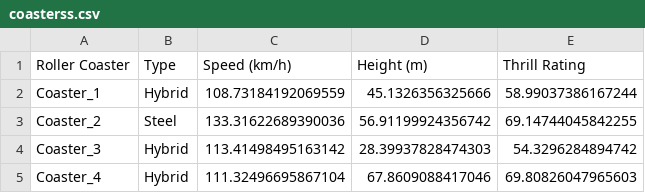
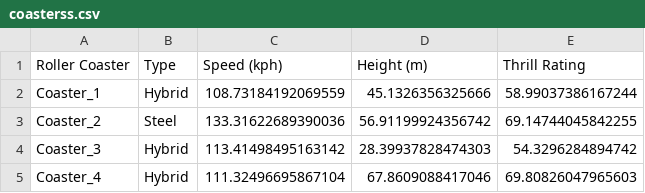
Before and after one commit to Gerbs2193/Programming-for-Data-Analytics, a CSV file: project.ipynb/coasterss.csv, drawn as a sheet; only a part is shown.

```diff
--- a/project.ipynb/coasterss.csv
+++ b/project.ipynb/coasterss.csv
@@ -1,2 +1,2 @@
-Roller Coaster,Type,Speed (km/h),Height (m),Thrill Rating
+Roller Coaster,Type,Speed (kph),Height (m),Thrill Rating
 Coaster_1,Hybrid,108.73184192069559,45.1326356325666,58.99037386167244
```
Also changed, not shown: 1 other file.
